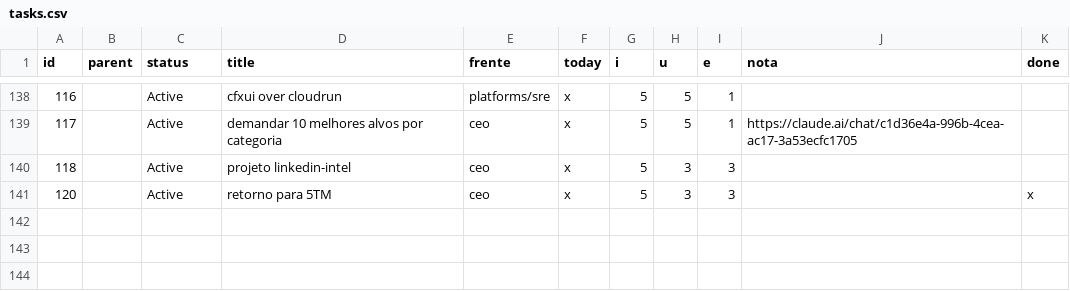
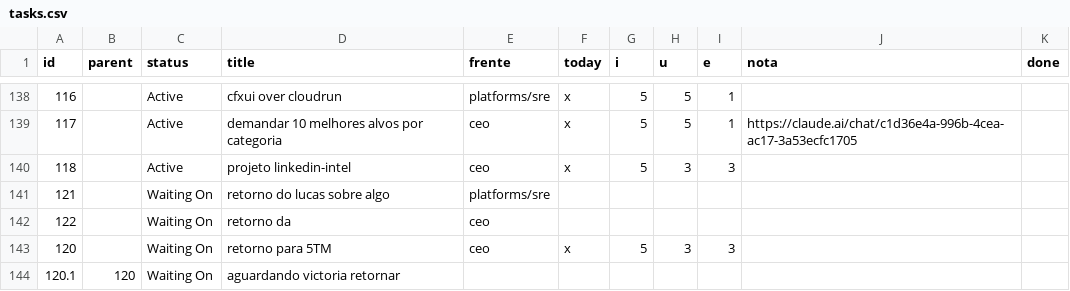
Before and after one commit to bsdoliv/strategy, a CSV file: backlog/tasks.csv, drawn as a sheet; only a part is shown, gaps mark what is left out.

```diff
--- a/backlog/tasks.csv
+++ b/backlog/tasks.csv
@@ -140,2 +140,5 @@ id,parent,status,title,frente,today,i,u,e,nota,done
 118,,Active,projeto linkedin-intel,ceo,x,5,3,3,,
-120,,Active,retorno para 5TM,ceo,x,5,3,3,,x
+121,,Waiting On,retorno do lucas sobre algo,platforms/sre,,,,,,
+122,,Waiting On,retorno da,ceo,,,,,,
+120,,Waiting On,retorno para 5TM,ceo,x,5,3,3,,
+120.1,120,Waiting On,aguardando victoria retornar,,,,,,,
```
Also changed, not shown: 2 other files.
